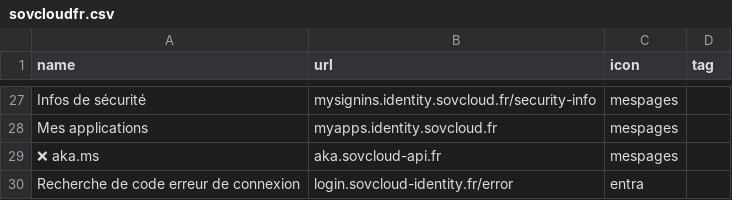
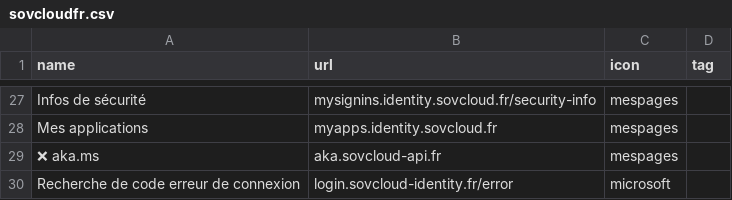
Before and after one commit to leobouard/leobouard.github.io, a CSV file: _data/sovcloudfr.csv, drawn as a sheet; only a part is shown, gaps mark what is left out.

Commit message:
Update error code lookup link for Microsoft

```diff
--- a/_data/sovcloudfr.csv
+++ b/_data/sovcloudfr.csv
@@ -29,2 +29,2 @@ Mes applications,myapps.identity.sovcloud.fr,mespages,
 ❌ aka.ms,aka.sovcloud-api.fr,mespages,
-Recherche de code erreur de connexion,login.sovcloud-identity.fr/error,entra,
+Recherche de code erreur de connexion,login.sovcloud-identity.fr/error,microsoft,
```
